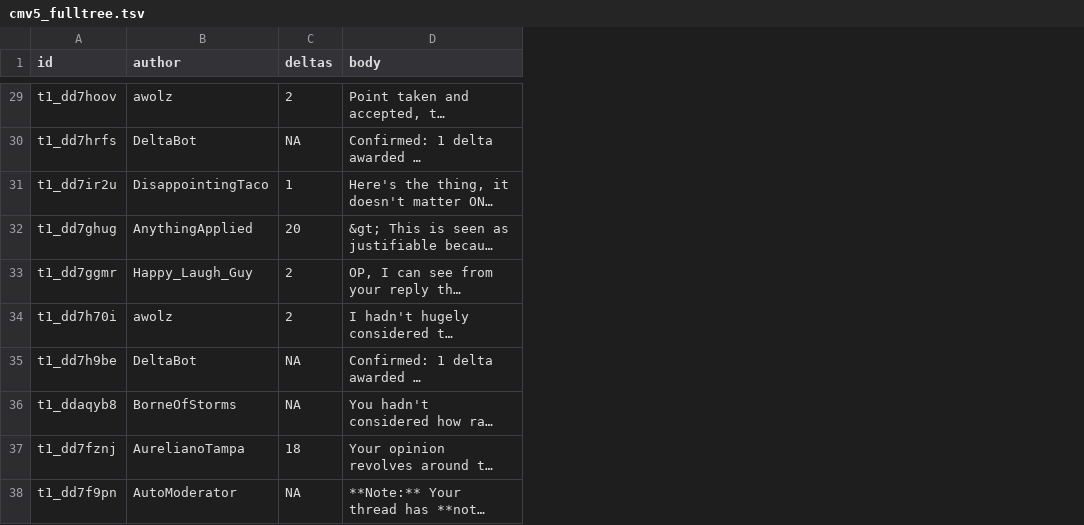
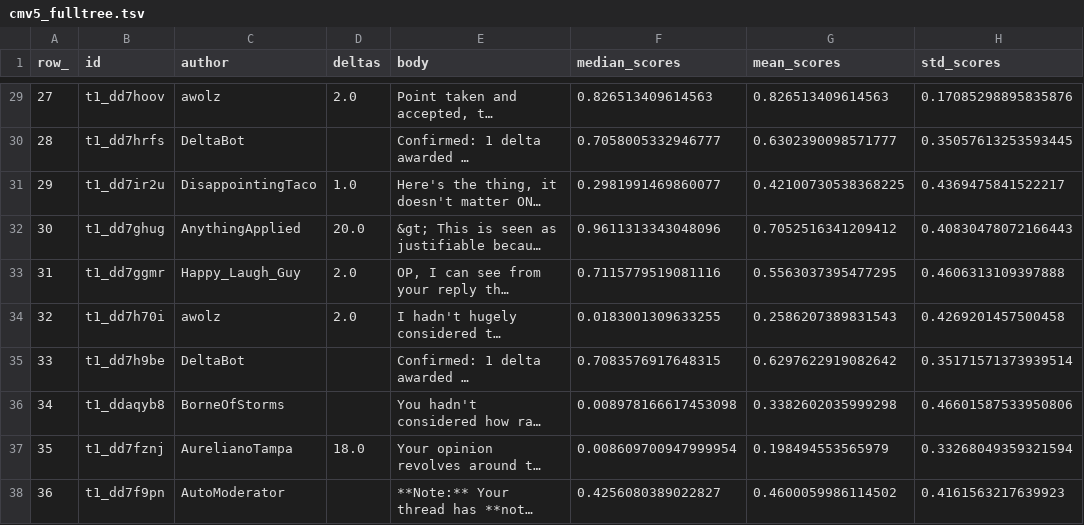
Before and after one commit to chri4354/conversation_dynamics, a TSV file: target_conversations/output_trees/cmv5_fulltree.tsv, drawn as a sheet; only a part is shown, gaps mark what is left out; long unchanged cells end in …; addresses are those after the commit; the diff covers the shown part only; the diff names each change by its address in the sheet, - before the commit and + after, or states it on an @@ line.

```diff
--- a/target_conversations/output_trees/cmv5_fulltree.tsv
+++ b/target_conversations/output_trees/cmv5_fulltree.tsv
+column A (row_), rows 29-38: 27 | 28 | 29 | 30 | 31 | 32 | 33 | 34 | 35 | 36
+column F (median_scores), rows 29-38: 0.826513409614563 | 0.7058005332946777 | 0.2981991469860077 | 0.9611313343048096 | 0.7115779519081116 | 0.0183001309633255 | 0.7083576917648315 | 0.008978166617453098 | 0.008609700947999954 | 0.4256080389022827
+column G (mean_scores), rows 29-38: 0.826513409614563 | 0.6302390098571777 | 0.42100730538368225 | 0.7052516341209412 | 0.5563037395477295 | 0.2586207389831543 | 0.6297622919082642 | 0.3382602035999298 | 0.198494553565979 | 0.4600059986114502
+column H (std_scores), rows 29-38: 0.17085298895835876 | 0.35057613253593445 | 0.4369475841522217 | 0.40830478072166443 | 0.4606313109397888 | 0.4269201457500458 | 0.35171571373939514 | 0.46601587533950806 | 0.33268049359321594 | 0.4161563217639923
-D29 (deltas): 2
+D29 (deltas): 2.0
-D30 (deltas): NA
+D30 (deltas): (empty)
-D31 (deltas): 1
+D31 (deltas): 1.0
-D32 (deltas): 20
+D32 (deltas): 20.0
-D33:D34 (deltas): 2
+D33:D34 (deltas): 2.0
-D35:D36 (deltas): NA
+D35:D36 (deltas): (empty)
-D37 (deltas): 18
+D37 (deltas): 18.0
-D38 (deltas): NA
+D38 (deltas): (empty)
```
Also changed, not shown: 27 edited cells elsewhere in this file, target_conversations/output_initialauthors/cmv1_initialauthor.tsv, target_conversations/output_initialauthors/cmv3_initialauthor.tsv, 15 other files.
